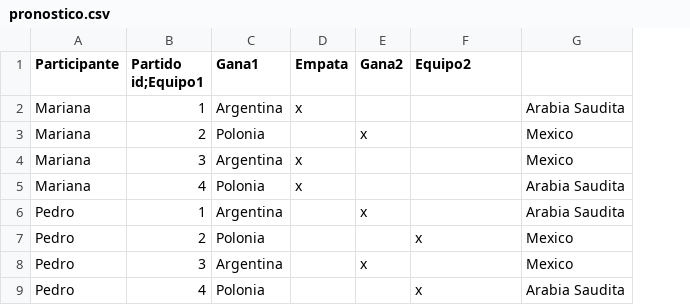
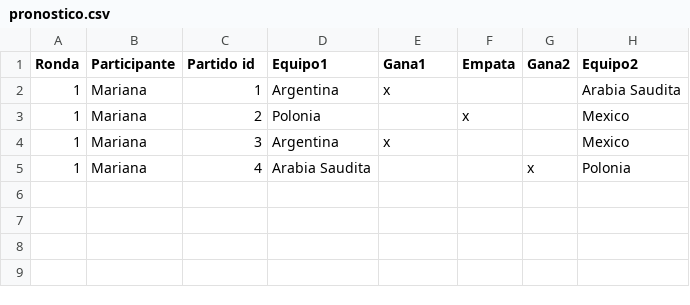
Before and after one commit to fernandochirico/Group_TP1, a CSV file: src/recursos/pronostico.csv, drawn as a sheet; removed rows and columns are numbered as before the commit, all else as after; the diff names each change by its address in the sheet, - before the commit and + after, or states it on an @@ line.

```diff
--- a/src/recursos/pronostico.csv
+++ b/src/recursos/pronostico.csv
+column A (Ronda), rows 2-5: all 1
+column D (Equipo1), rows 2-5: Argentina | Polonia | Argentina | Arabia Saudita
-column G, rows 2-5: Arabia Saudita | Mexico | Mexico | Arabia Saudita
-C1: Partido id;Equipo1
+C1: Partido id
-E2 (Gana1): Argentina
+E2 (Gana1): x
-F2 (Empata): x
+F2 (Empata): (empty)
-H2 (Equipo2): (empty)
+H2 (Equipo2): Arabia Saudita
-E3 (Gana1): Polonia
+E3 (Gana1): (empty)
-F3 (Empata): (empty)
+F3 (Empata): x
-G3 (Gana2): x
+G3 (Gana2): (empty)
-H3:H4 (Equipo2): (empty)
+H3:H4 (Equipo2): Mexico
-E4 (Gana1): Argentina
+E4 (Gana1): x
-F4:F5 (Empata): x
+F4:F5 (Empata): (empty)
-E5 (Gana1): Polonia
+E5 (Gana1): (empty)
-G5 (Gana2): (empty)
+G5 (Gana2): x
-H5 (Equipo2): (empty)
+H5 (Equipo2): Polonia
-row 6: Pedro | 1 | Argentina |  | x |  | Arabia Saudita
-row 7: Pedro | 2 | Polonia |  |  | x | Mexico
-row 8: Pedro | 3 | Argentina |  | x |  | Mexico
-row 9: Pedro | 4 | Polonia |  |  | x | Arabia Saudita
```
Also changed, not shown: 5 other files.
